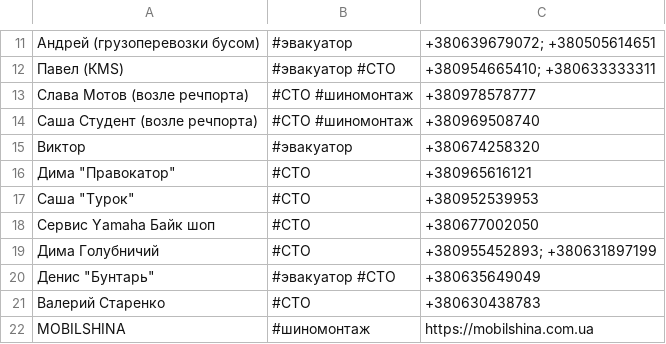
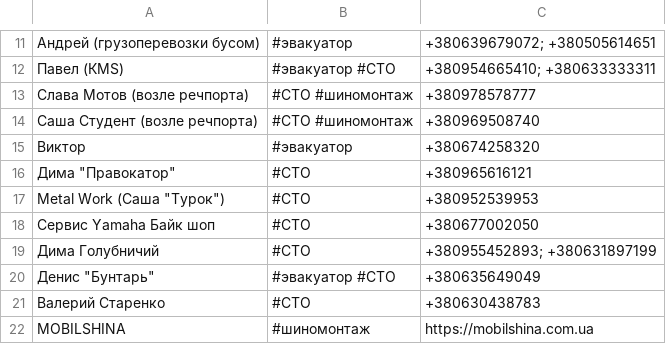
Before and after one commit to motocycling/motocycling.github.io, a CSV file: data/emergency.csv, drawn as a sheet; only a part is shown, gaps mark what is left out; the diff names each change by its address in the sheet, - before the commit and + after, or states it on an @@ line.

```diff
--- a/data/emergency.csv
+++ b/data/emergency.csv
-A17: Саша "Турок"
+A17: Metal Work (Саша "Турок")
```
Also changed, not shown: data/gear.csv, data/parts.csv, 1 other file.
